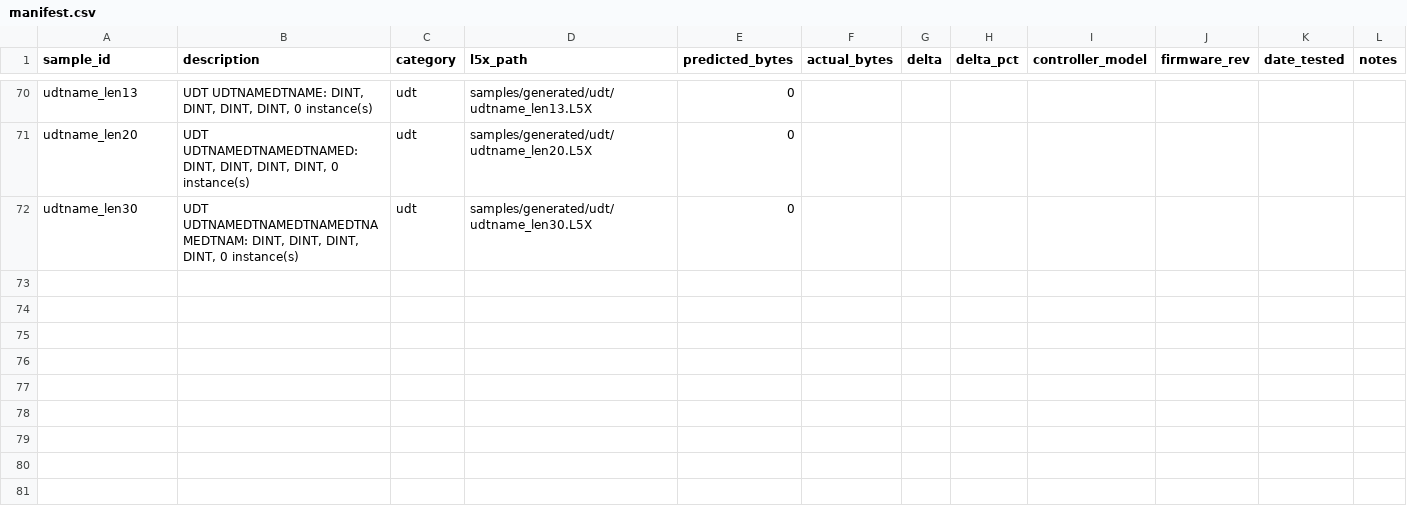
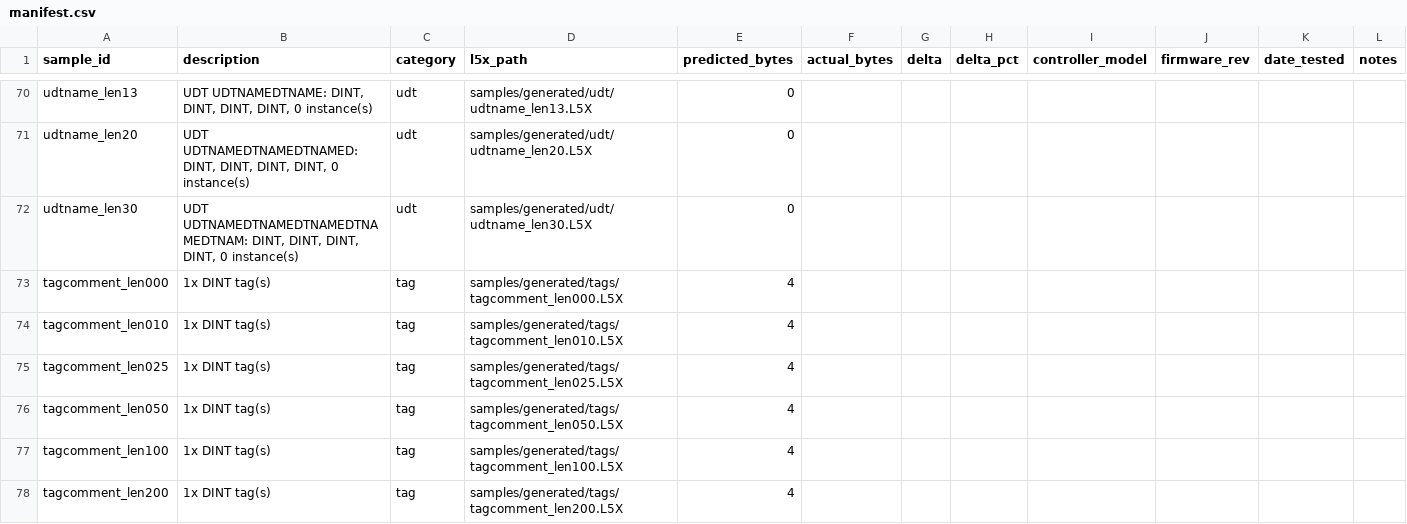
Before and after one commit to jholm90/logixMemoryMap, a CSV file: samples/manifest.csv, drawn as a sheet; only a part is shown, gaps mark what is left out; the diff covers the shown part only; the diff names each change by its address in the sheet, - before the commit and + after, or states it on an @@ line.

```diff
--- a/samples/manifest.csv
+++ b/samples/manifest.csv
+row 73: tagcomment_len000 | 1x DINT tag(s) | tag | samples/generated/tags/tagcomment_len000.L5X | 4
+row 74: tagcomment_len010 | 1x DINT tag(s) | tag | samples/generated/tags/tagcomment_len010.L5X | 4
+row 75: tagcomment_len025 | 1x DINT tag(s) | tag | samples/generated/tags/tagcomment_len025.L5X | 4
+row 76: tagcomment_len050 | 1x DINT tag(s) | tag | samples/generated/tags/tagcomment_len050.L5X | 4
+row 77: tagcomment_len100 | 1x DINT tag(s) | tag | samples/generated/tags/tagcomment_len100.L5X | 4
+row 78: tagcomment_len200 | 1x DINT tag(s) | tag | samples/generated/tags/tagcomment_len200.L5X | 4
```
Also changed, not shown: 18 added rows elsewhere in this file, 28 other files.
